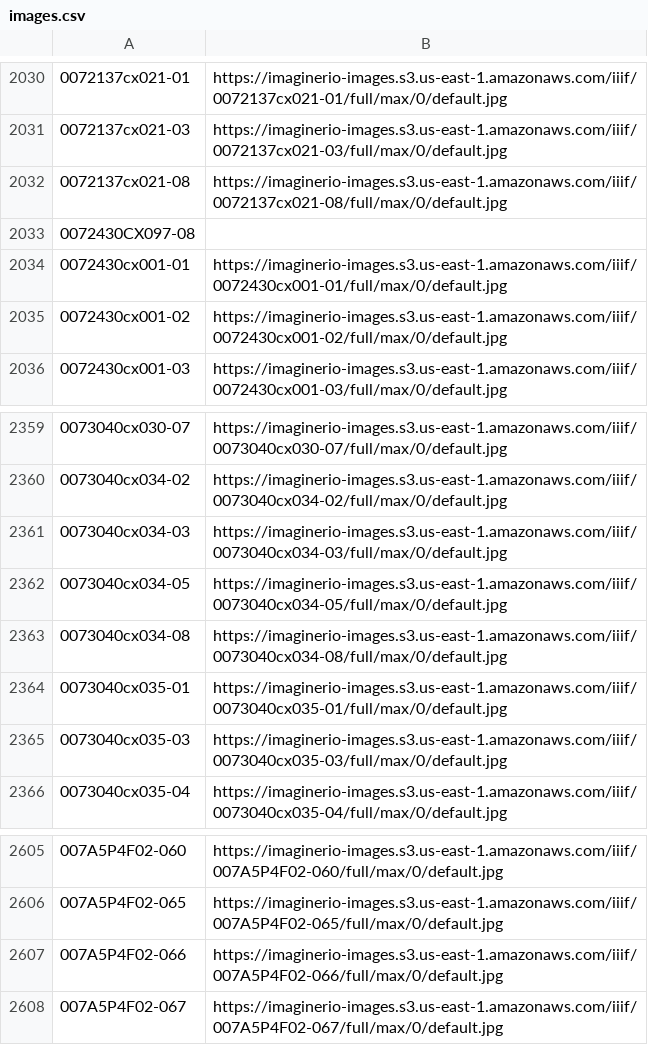
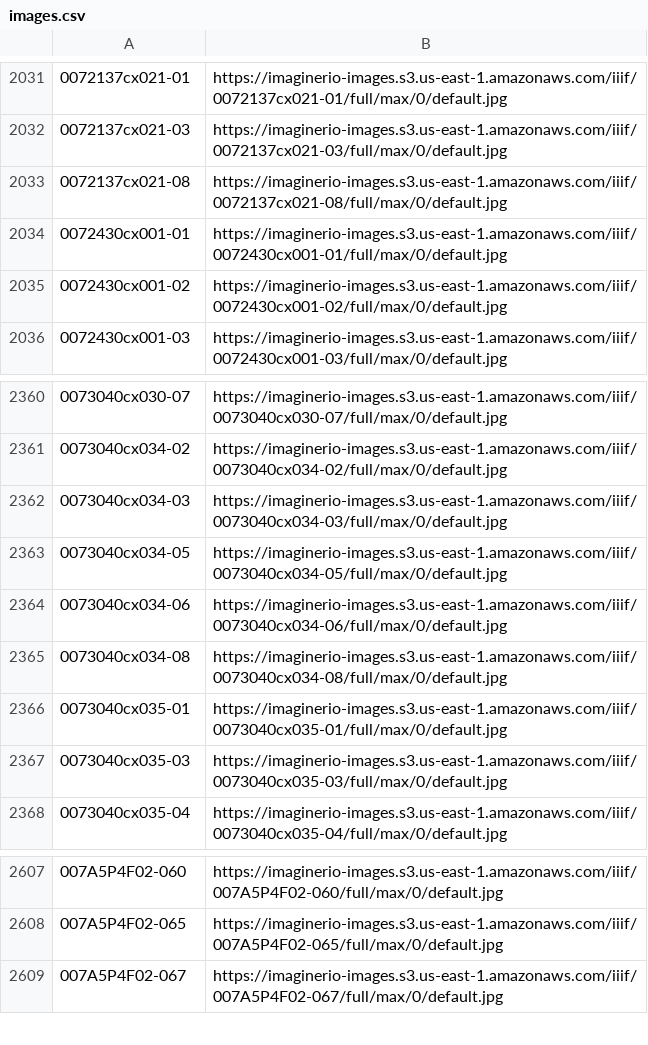
Before and after one commit to imaginerio/imaginerio-data, a CSV file: output/images.csv, drawn as a sheet; only a part is shown, gaps mark what is left out; removed rows and columns are numbered as before the commit, all else as after; the diff covers the shown part only; the diff names each change by its address in the sheet, - before the commit and + after, or states it on an @@ line.

```diff
--- a/output/images.csv
+++ b/output/images.csv
-row 2033: 0072430CX097-08
+row 2364: 0073040cx034-06 | https://imaginerio-images.s3.us-east-1.amazonaws.com/iiif/0073040cx034-06/full/max/0/default.jpg
-row 2607: 007A5P4F02-066 | https://imaginerio-images.s3.us-east-1.amazonaws.com/iiif/007A5P4F02-066/full/max/0/default.jpg
```
Also changed, not shown: 5 added rows and 3 removed rows elsewhere in this file, 2 other files.
